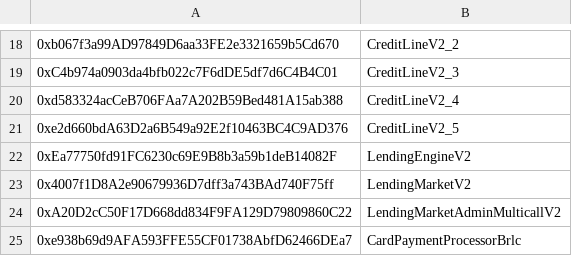
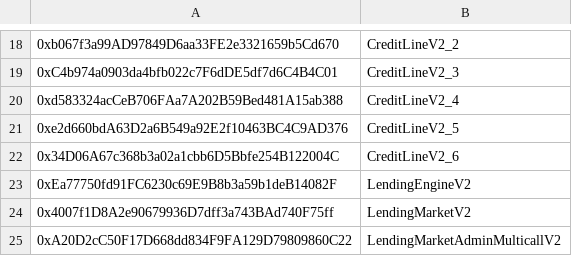
Before and after one commit to cloudwalk/stratus, a CSV file: static/contracts-deployments/contracts-staging.csv, drawn as a sheet; only a part is shown, gaps mark what is left out; the shorter side is filled out with more unchanged rows.

```diff
--- a/static/contracts-deployments/contracts-staging.csv
+++ b/static/contracts-deployments/contracts-staging.csv
@@ -21,2 +21,3 @@
 0xe2d660bdA63D2a6B549a92E2f10463BC4C9AD376,CreditLineV2_5
+0x34D06A67c368b3a02a1cbb6D5Bbfe254B122004C,CreditLineV2_6
 0xEa77750fd91FC6230c69E9B8b3a59b1deB14082F,LendingEngineV2
```
Also changed, not shown: static/contracts-deployments/contracts-production.csv.
